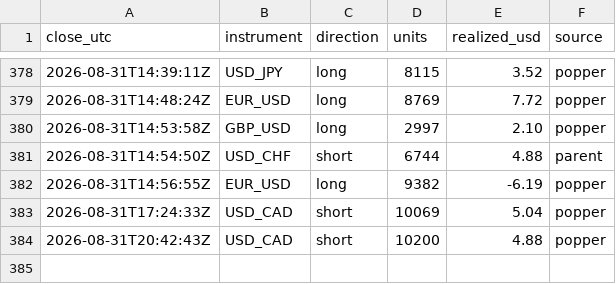
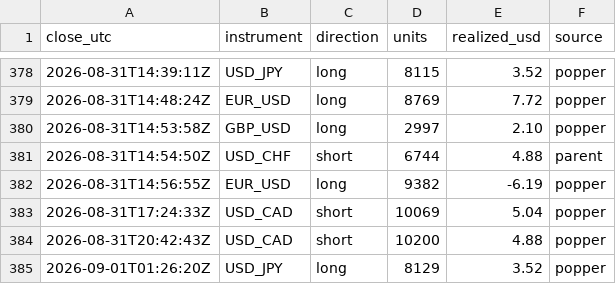
Before and after one commit to BrockStar3540/mr-scrooge-v6, a CSV file: livelog/trades.csv, drawn as a sheet; only a part is shown, gaps mark what is left out; the diff names each change by its address in the sheet, - before the commit and + after, or states it on an @@ line.

```diff
--- a/livelog/trades.csv
+++ b/livelog/trades.csv
+row 385: 2026-09-01T01:26:20Z | USD_JPY | long | 8129 | 3.52 | popper
```
Also changed, not shown: livelog/equity.csv, 3 other files.
